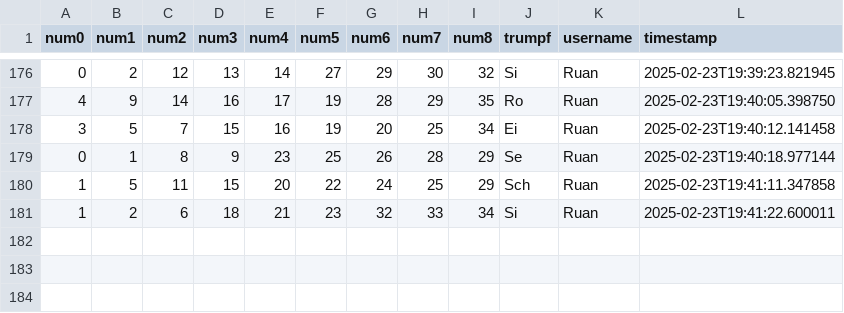
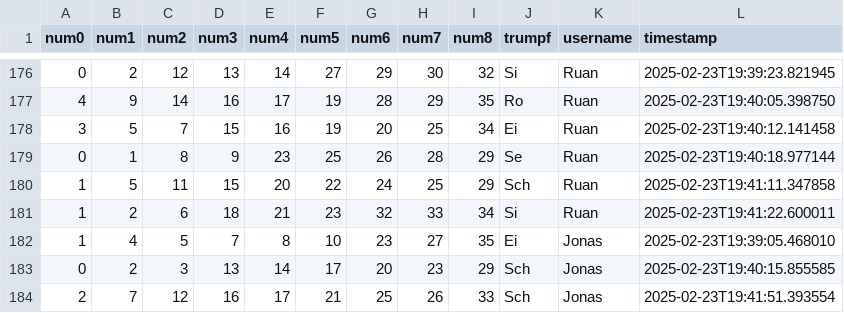
Before and after one commit to clemens-steinwendner/JassCategories, a CSV file: categorizations.csv, drawn as a sheet; only a part is shown, gaps mark what is left out; the diff names each change by its address in the sheet, - before the commit and + after, or states it on an @@ line.

Commit message:
Update categorizations - 3 new entries

```diff
--- a/categorizations.csv
+++ b/categorizations.csv
+row 182: 1 | 4 | 5 | 7 | 8 | 10 | 23 | 27 | 35 | Ei | Jonas | 2025-02-23T19:39:05.468010
+row 183: 0 | 2 | 3 | 13 | 14 | 17 | 20 | 23 | 29 | Sch | Jonas | 2025-02-23T19:40:15.855585
+row 184: 2 | 7 | 12 | 16 | 17 | 21 | 25 | 26 | 33 | Sch | Jonas | 2025-02-23T19:41:51.393554
```
